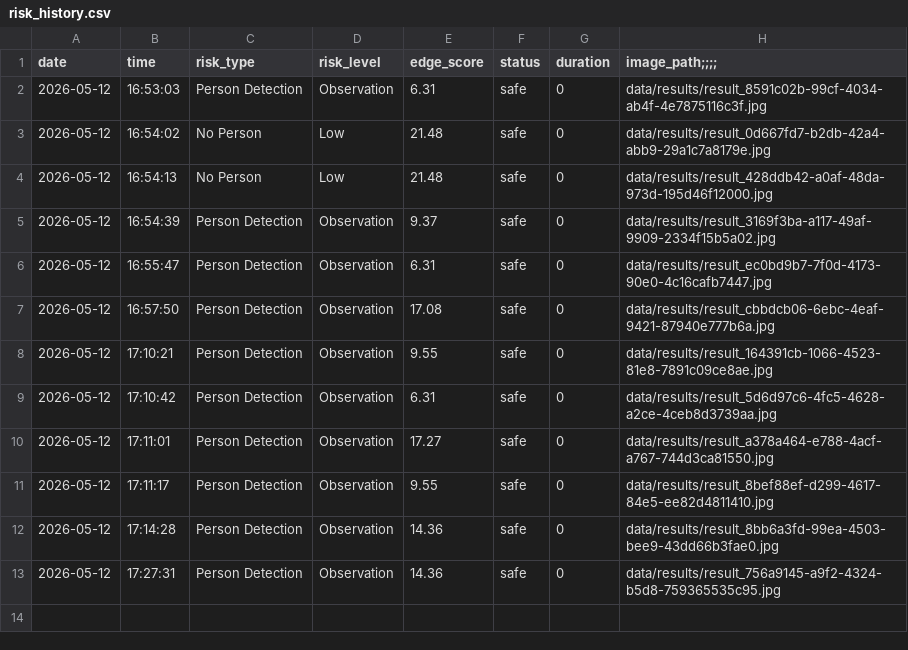
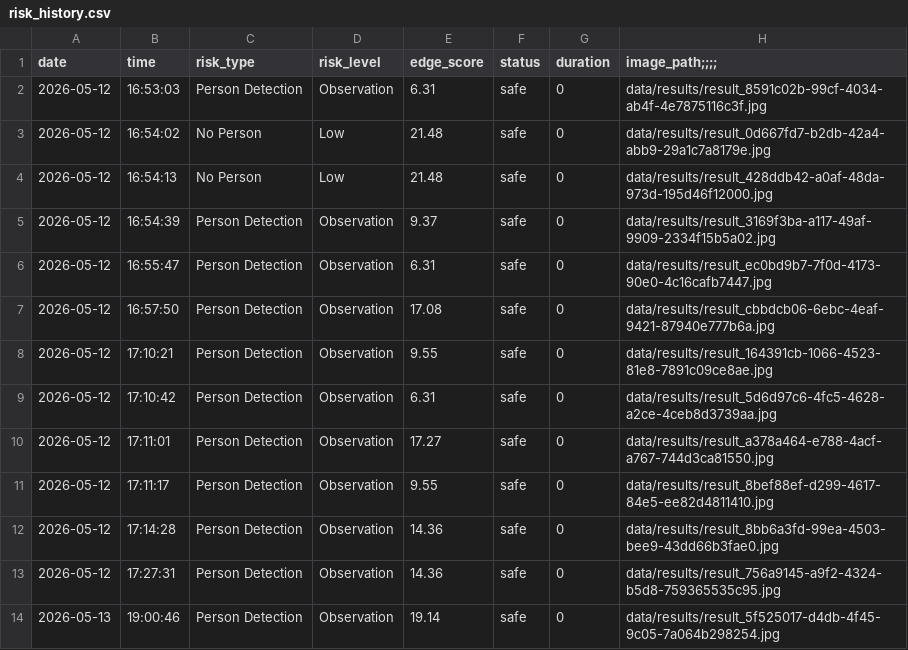
Before and after one commit to ludiemert/AI_Safety_Guardian, a CSV file: data/risk_history.csv, drawn as a sheet; the diff names each change by its address in the sheet, - before the commit and + after, or states it on an @@ line.

Commit message:
add img 13_detec_person_qtd

```diff
--- a/data/risk_history.csv
+++ b/data/risk_history.csv
+row 14: 2026-05-13 | 19:00:46 | Person Detection | Observation | 19.14 | safe | 0 | data/results/result_5f525017-d4db-4f45-9c05-7a064b298254.jpg
```
Also changed, not shown: 3 other files.
